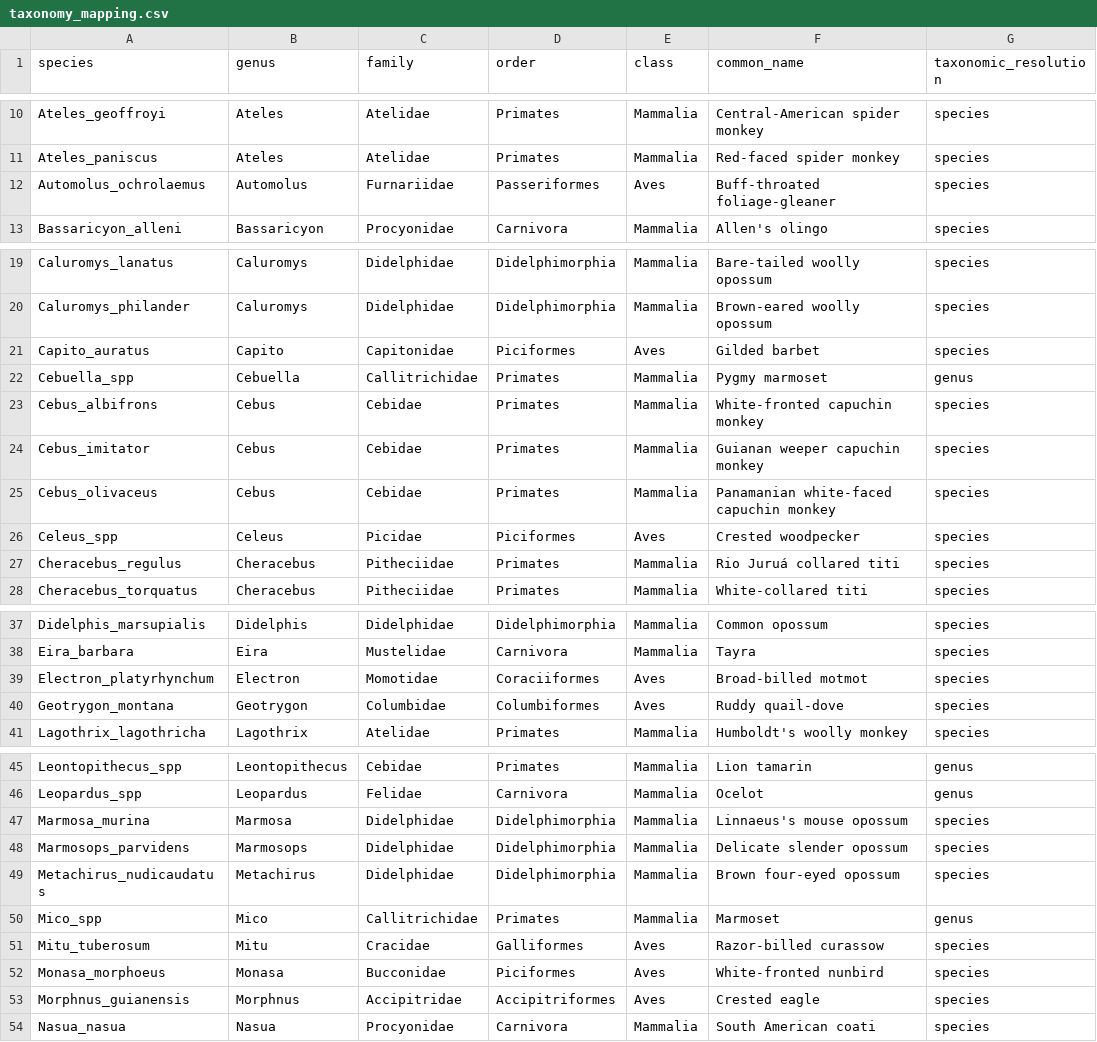
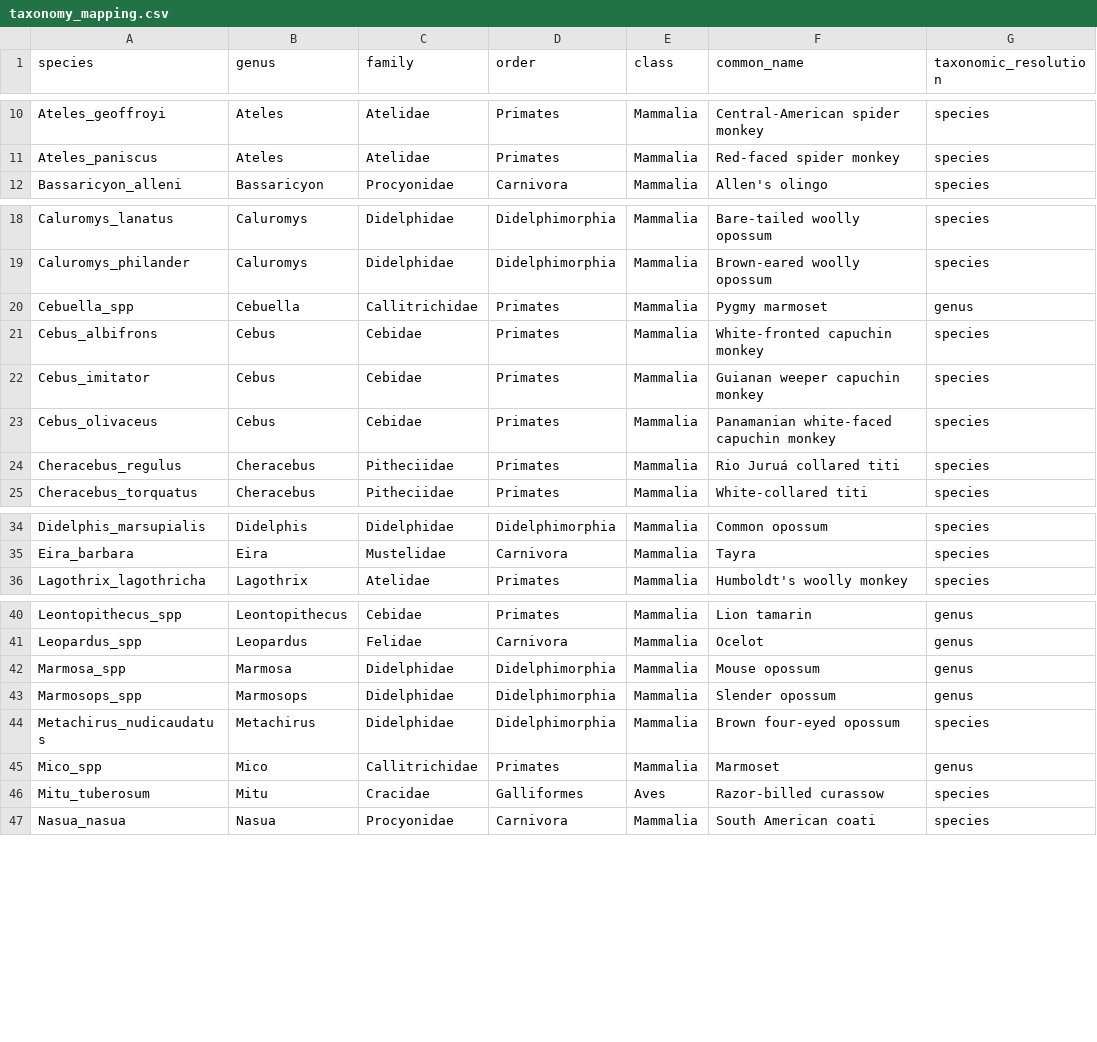
Before and after one commit to andrewzamp/TropiCam-AI, a CSV file: taxonomy/taxonomy_mapping.csv, drawn as a sheet; only a part is shown, gaps mark what is left out; the diff covers the shown part only.

Commit message:
Update taxonomy_mapping.csv

```diff
--- a/taxonomy/taxonomy_mapping.csv
+++ b/taxonomy/taxonomy_mapping.csv
@@ -11,3 +11,2 @@ Ateles_geoffroyi,Ateles,Atelidae,Primates,Mammalia,Central-American spider monke
 Ateles_paniscus,Ateles,Atelidae,Primates,Mammalia,Red-faced spider monkey,species
-Automolus_ochrolaemus,Automolus,Furnariidae,Passeriformes,Aves,Buff-throated foliage-gleaner,species
 Bassaricyon_alleni,Bassaricyon,Procyonidae,Carnivora,Mammalia,Allen's olingo,species
@@ -20,3 +19,2 @@ Caluromys_lanatus,Caluromys,Didelphidae,Didelphimorphia,Mammalia,Bare-tailed woo
 Caluromys_philander,Caluromys,Didelphidae,Didelphimorphia,Mammalia,Brown-eared woolly opossum,species
-Capito_auratus,Capito,Capitonidae,Piciformes,Aves,Gilded barbet,species
 Cebuella_spp,Cebuella,Callitrichidae,Primates,Mammalia,Pygmy marmoset,genus
@@ -25,3 +23,2 @@ Cebus_imitator,Cebus,Cebidae,Primates,Mammalia,Guianan weeper capuchin monkey,sp
 Cebus_olivaceus,Cebus,Cebidae,Primates,Mammalia,Panamanian white-faced capuchin monkey,species
-Celeus_spp,Celeus,Picidae,Piciformes,Aves,Crested woodpecker,species
 Cheracebus_regulus,Cheracebus,Pitheciidae,Primates,Mammalia,Rio Juruá collared titi,species
@@ -38,4 +35,2 @@ Didelphis_marsupialis,Didelphis,Didelphidae,Didelphimorphia,Mammalia,Common opos
 Eira_barbara,Eira,Mustelidae,Carnivora,Mammalia,Tayra,species
-Electron_platyrhynchum,Electron,Momotidae,Coraciiformes,Aves,Broad-billed motmot,species
-Geotrygon_montana,Geotrygon,Columbidae,Columbiformes,Aves,Ruddy quail-dove,species
 Lagothrix_lagothricha,Lagothrix,Atelidae,Primates,Mammalia,Humboldt's woolly monkey,species
@@ -46,4 +41,4 @@ Leontopithecus_spp,Leontopithecus,Cebidae,Primates,Mammalia,Lion tamarin,genus
 Leopardus_spp,Leopardus,Felidae,Carnivora,Mammalia,Ocelot,genus
-Marmosa_murina,Marmosa,Didelphidae,Didelphimorphia,Mammalia,Linnaeus's mouse opossum,species
-Marmosops_parvidens,Marmosops,Didelphidae,Didelphimorphia,Mammalia,Delicate slender opossum,species
+Marmosa_spp,Marmosa,Didelphidae,Didelphimorphia,Mammalia,Mouse opossum,genus
+Marmosops_spp,Marmosops,Didelphidae,Didelphimorphia,Mammalia,Slender opossum,genus
 Metachirus_nudicaudatus,Metachirus,Didelphidae,Didelphimorphia,Mammalia,Brown four-eyed opossum,species
@@ -51,4 +46,2 @@ Mico_spp,Mico,Callitrichidae,Primates,Mammalia,Marmoset,genus
 Mitu_tuberosum,Mitu,Cracidae,Galliformes,Aves,Razor-billed curassow,species
-Monasa_morphoeus,Monasa,Bucconidae,Piciformes,Aves,White-fronted nunbird,species
-Morphnus_guianensis,Morphnus,Accipitridae,Accipitriformes,Aves,Crested eagle,species
 Nasua_nasua,Nasua,Procyonidae,Carnivora,Mammalia,South American coati,species
```
Also changed, not shown: 1 removed row elsewhere in this file.
